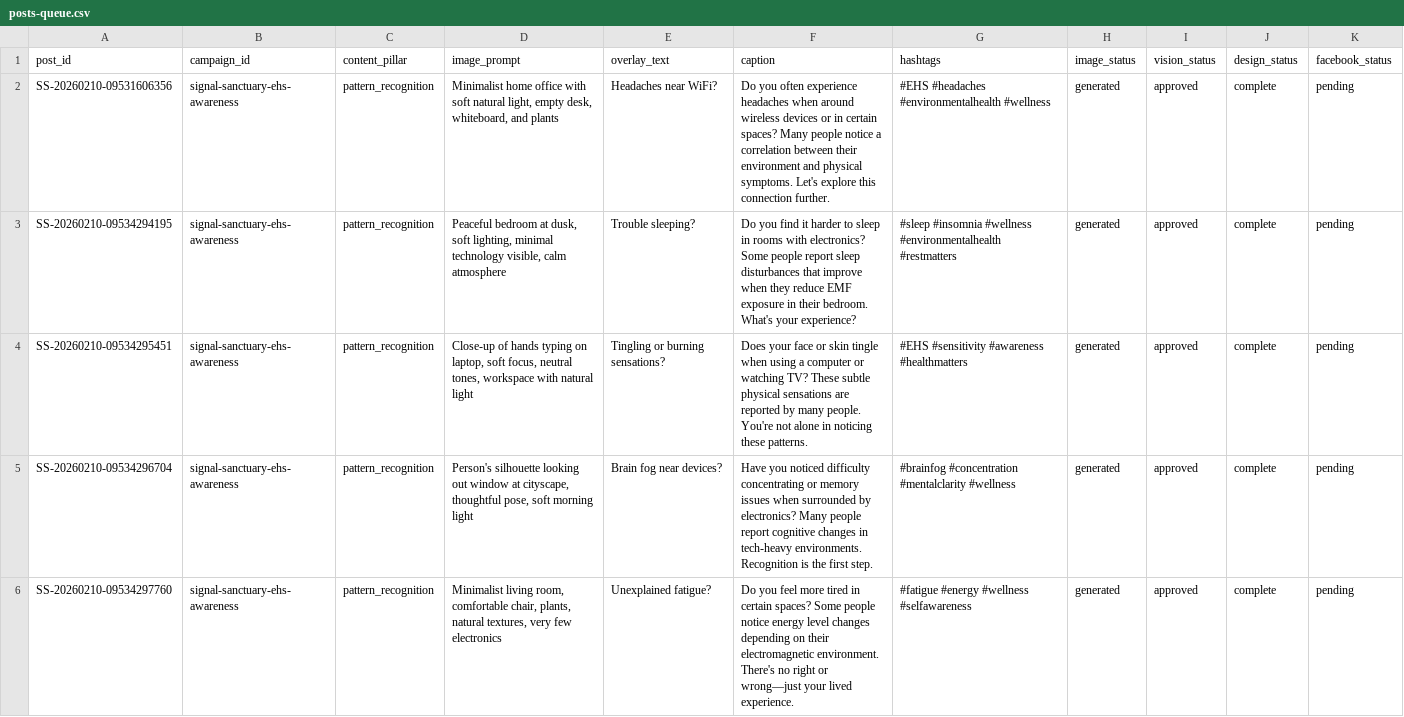
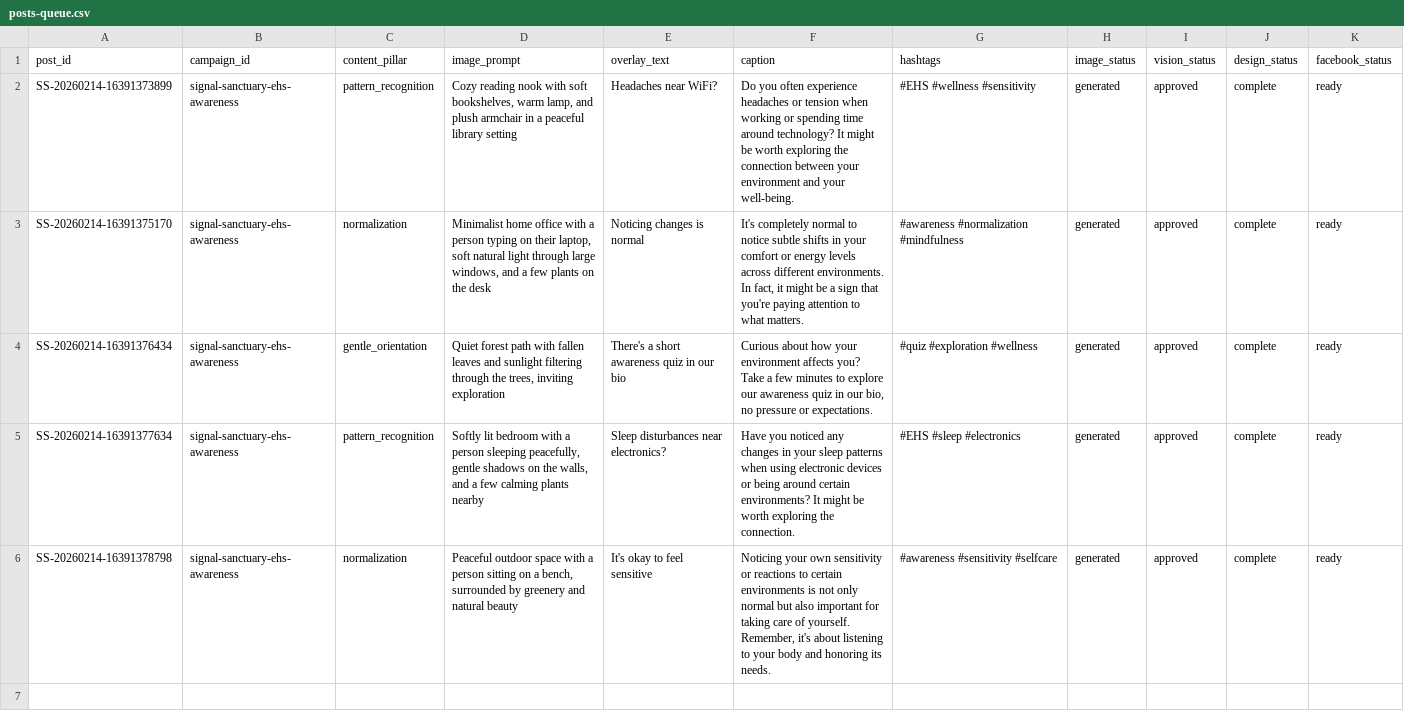
Before and after one commit to bob5001/socmedpipeline-working, a CSV file: posts-queue.csv, drawn as a sheet.

```diff
--- a/posts-queue.csv
+++ b/posts-queue.csv
@@ -1,6 +1,6 @@
 post_id,campaign_id,content_pillar,image_prompt,overlay_text,caption,hashtags,image_status,vision_status,design_status,facebook_status
-SS-20260210-09531606356,signal-sanctuary-ehs-awareness,pattern_recognition,"Minimalist home office with soft natural light, empty desk, whiteboard, and plants",Headaches near WiFi?,Do you often experience headaches when around wireless devices or in certain spaces? Many people notice a correlation between their environment and physical symptoms. Let's explore this connection further.,#EHS #headaches #environmentalhealth #wellness,generated,approved,complete,pending
-SS-20260210-09534294195,signal-sanctuary-ehs-awareness,pattern_recognition,"Peaceful bedroom at dusk, soft lighting, minimal technology visible, calm atmosphere",Trouble sleeping?,Do you find it harder to sleep in rooms with electronics? Some people report sleep disturbances that improve when they reduce EMF exposure in their bedroom. What's your experience?,#sleep #insomnia #wellness #environmentalhealth #restmatters,generated,approved,complete,pending
-SS-20260210-09534295451,signal-sanctuary-ehs-awareness,pattern_recognition,"Close-up of hands typing on laptop, soft focus, neutral tones, workspace with natural light",Tingling or burning sensations?,Does your face or skin tingle when using a computer or watching TV? These subtle physical sensations are reported by many people. You're not alone in noticing these patterns.,#EHS #sensitivity #awareness #healthmatters,generated,approved,complete,pending
-SS-20260210-09534296704,signal-sanctuary-ehs-awareness,pattern_recognition,"Person's silhouette looking out window at cityscape, thoughtful pose, soft morning light",Brain fog near devices?,Have you noticed difficulty concentrating or memory issues when surrounded by electronics? Many people report cognitive changes in tech-heavy environments. Recognition is the first step.,#brainfog #concentration #mentalclarity #wellness,generated,approved,complete,pending
-SS-20260210-09534297760,signal-sanctuary-ehs-awareness,pattern_recognition,"Minimalist living room, comfortable chair, plants, natural textures, very few electronics",Unexplained fatigue?,Do you feel more tired in certain spaces? Some people notice energy level changes depending on their electromagnetic environment. There's no right or wrong—just your lived experience.,#fatigue #energy #wellness #selfawareness,generated,approved,complete,pending
+SS-20260214-16391373899,signal-sanctuary-ehs-awareness,pattern_recognition,"Cozy reading nook with soft bookshelves, warm lamp, and plush armchair in a peaceful library setting",Headaches near WiFi?,Do you often experience headaches or tension when working or spending time around technology? It might be worth exploring the connection between your environment and your well-being.,#EHS #wellness #sensitivity,generated,approved,complete,ready
+SS-20260214-16391375170,signal-sanctuary-ehs-awareness,normalization,"Minimalist home office with a person typing on their laptop, soft natural light through large windows, and a few plants on the desk",Noticing changes is normal,"It's completely normal to notice subtle shifts in your comfort or energy levels across different environments. In fact, it might be a sign that you're paying attention to what matters.",#awareness #normalization #mindfulness,generated,approved,complete,ready
+SS-20260214-16391376434,signal-sanctuary-ehs-awareness,gentle_orientation,"Quiet forest path with fallen leaves and sunlight filtering through the trees, inviting exploration",There's a short awareness quiz in our bio,"Curious about how your environment affects you? Take a few minutes to explore our awareness quiz in our bio, no pressure or expectations.",#quiz #exploration #wellness,generated,approved,complete,ready
+SS-20260214-16391377634,signal-sanctuary-ehs-awareness,pattern_recognition,"Softly lit bedroom with a person sleeping peacefully, gentle shadows on the walls, and a few calming plants nearby",Sleep disturbances near electronics?,Have you noticed any changes in your sleep patterns when using electronic devices or being around certain environments? It might be worth exploring the connection.,#EHS #sleep #electronics,generated,approved,complete,ready
+SS-20260214-16391378798,signal-sanctuary-ehs-awareness,normalization,"Peaceful outdoor space with a person sitting on a bench, surrounded by greenery and natural beauty",It's okay to feel sensitive,"Noticing your own sensitivity or reactions to certain environments is not only normal but also important for taking care of yourself. Remember, it's about listening to your body and honoring its needs.",#awareness #sensitivity #selfcare,generated,approved,complete,ready
```
Also changed, not shown: 2 other files.
